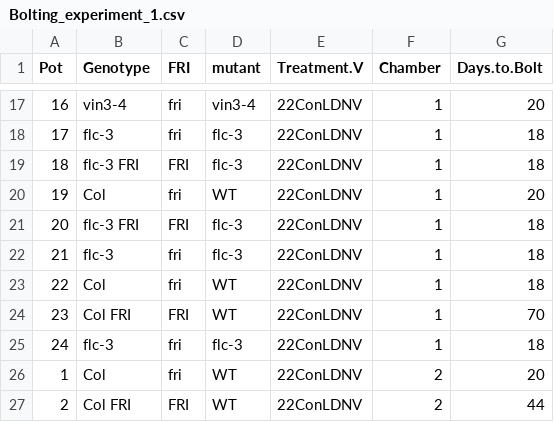
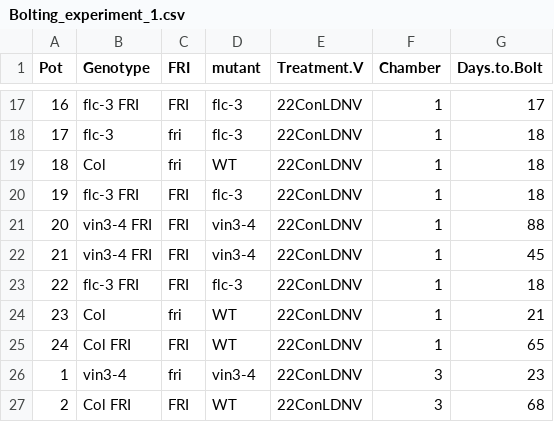
Before and after one commit to deruncie/Analysis_and_Design_course, a CSV file: data/Bolting_experiment_1.csv, drawn as a sheet; only a part is shown, gaps mark what is left out; the diff covers the shown part only.

```diff
--- a/data/Bolting_experiment_1.csv
+++ b/data/Bolting_experiment_1.csv
@@ -17,11 +17,11 @@
-16,"vin3-4","fri","vin3-4","22ConLDNV",1,20
+16,"flc-3 FRI","FRI","flc-3","22ConLDNV",1,17
 17,"flc-3","fri","flc-3","22ConLDNV",1,18
-18,"flc-3 FRI","FRI","flc-3","22ConLDNV",1,18
-19,"Col","fri","WT","22ConLDNV",1,20
-20,"flc-3 FRI","FRI","flc-3","22ConLDNV",1,18
-21,"flc-3","fri","flc-3","22ConLDNV",1,18
-22,"Col","fri","WT","22ConLDNV",1,18
-23,"Col FRI","FRI","WT","22ConLDNV",1,70
-24,"flc-3","fri","flc-3","22ConLDNV",1,18
-1,"Col","fri","WT","22ConLDNV",2,20
-2,"Col FRI","FRI","WT","22ConLDNV",2,44
+18,"Col","fri","WT","22ConLDNV",1,18
+19,"flc-3 FRI","FRI","flc-3","22ConLDNV",1,18
+20,"vin3-4 FRI","FRI","vin3-4","22ConLDNV",1,88
+21,"vin3-4 FRI","FRI","vin3-4","22ConLDNV",1,45
+22,"flc-3 FRI","FRI","flc-3","22ConLDNV",1,18
+23,"Col","fri","WT","22ConLDNV",1,21
+24,"Col FRI","FRI","WT","22ConLDNV",1,65
+1,"vin3-4","fri","vin3-4","22ConLDNV",3,23
+2,"Col FRI","FRI","WT","22ConLDNV",3,68
```
Also changed, not shown: 5 added rows, 5 removed rows and 87 edited cells elsewhere in this file, data/Bolting_experiment_2.csv, data/Bolting_experiment_3.csv, 6 other files.
